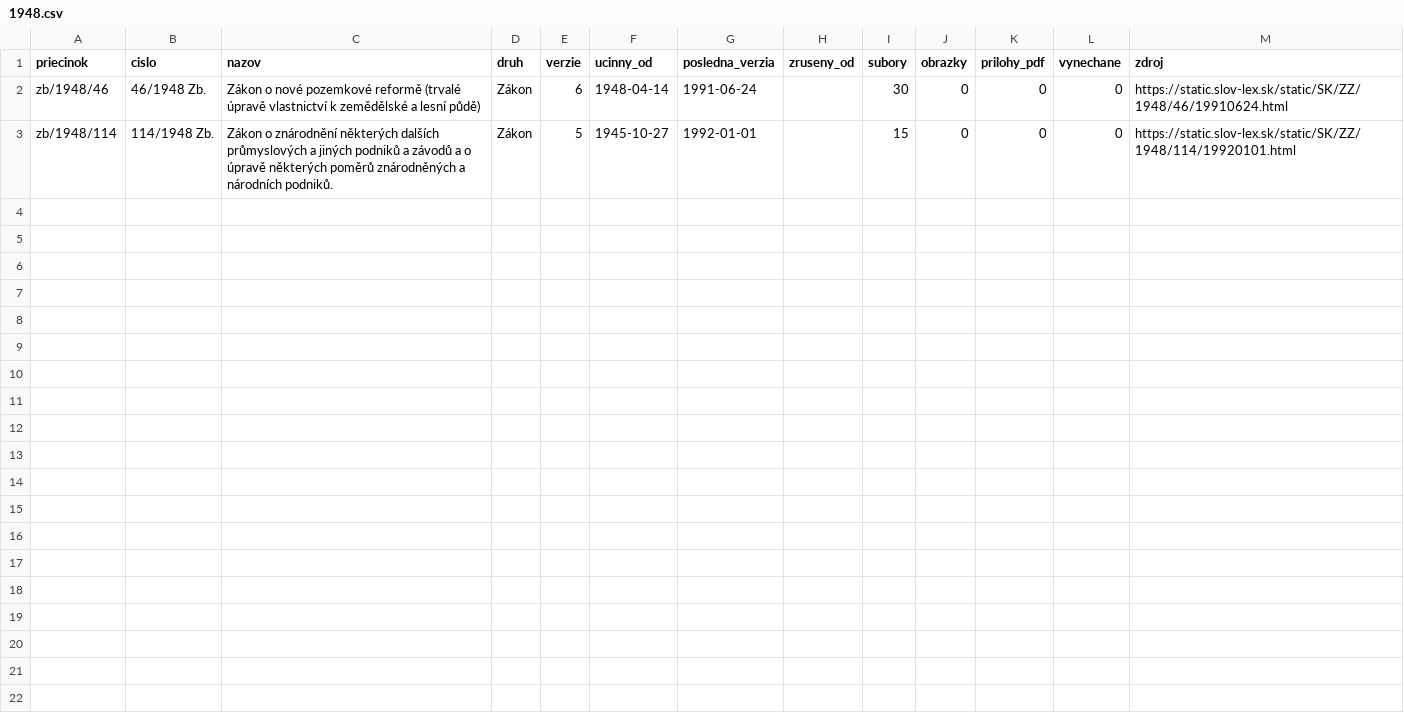
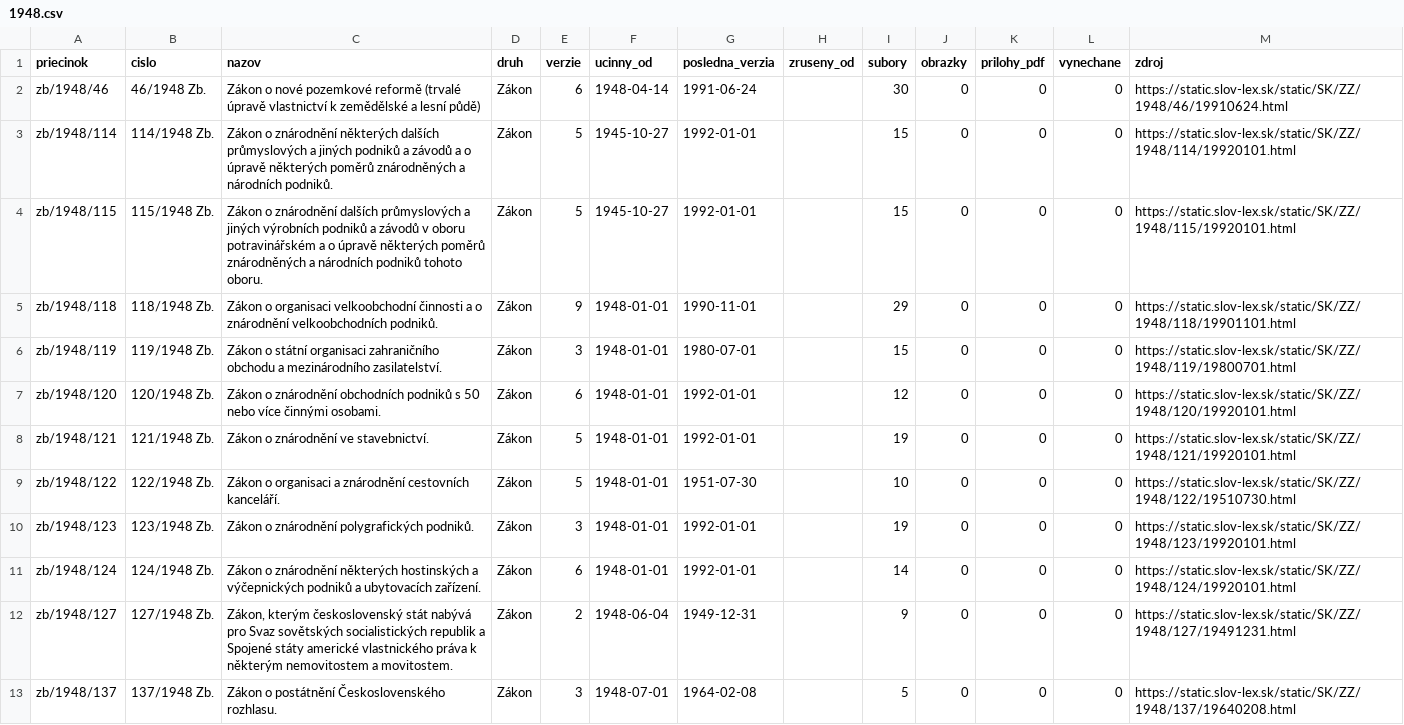
Before and after one commit to lexifina/slovakia-law, a CSV file: data/historia/1948.csv, drawn as a sheet.

Commit message:
História predpisov: ďalšie časové verzie 10 účinných predpisov (38 commitov)
Appended the other dated versions of 10 acts held since 2026-11-02 as their current version
(38 commits), data retrieved 2026-11-16: for each act every version Slov-Lex keeps, oldest first,
so its last commit is its newest text. These commits come after the version held before; each carries
the day it took effect (In-force), and readers take the newest commit whose In-force is on or before
the day asked (tools/ku_dnu.py does). Versions before the held one say so in a Backfill: trailer.
data/historia/<year>.csv lists the acts.

In-force: 1992-01-01
Kind: documentation

```diff
--- a/data/historia/1948.csv
+++ b/data/historia/1948.csv
@@ -3 +3,11 @@ zb/1948/46,46/1948 Zb.,Zákon o nové pozemkové reformě (trvalé úpravě vlas
 zb/1948/114,114/1948 Zb.,Zákon o znárodnění některých dalších průmyslových a jiných podniků a závodů a o úpravě některých poměrů znárodněných a národních podniků.,Zákon,5,1945-10-27,1992-01-01,,15,0,0,0,https://static.slov-lex.sk/static/SK/ZZ/1948/114/19920101.html
+zb/1948/115,115/1948 Zb.,Zákon o znárodnění dalších průmyslových a jiných výrobních podniků a závodů v oboru potravinářském a o úpravě některých poměrů znárodněných a národních podniků tohoto oboru.,Zákon,5,1945-10-27,1992-01-01,,15,0,0,0,https://static.slov-lex.sk/static/SK/ZZ/1948/115/19920101.html
+zb/1948/118,118/1948 Zb.,Zákon o organisaci velkoobchodní činnosti a o znárodnění velkoobchodních podniků.,Zákon,9,1948-01-01,1990-11-01,,29,0,0,0,https://static.slov-lex.sk/static/SK/ZZ/1948/118/19901101.html
+zb/1948/119,119/1948 Zb.,Zákon o státní organisaci zahraničního obchodu a mezinárodního zasilatelství.,Zákon,3,1948-01-01,1980-07-01,,15,0,0,0,https://static.slov-lex.sk/static/SK/ZZ/1948/119/19800701.html
+zb/1948/120,120/1948 Zb.,Zákon o znárodnění obchodních podniků s 50 nebo více činnými osobami.,Zákon,6,1948-01-01,1992-01-01,,12,0,0,0,https://static.slov-lex.sk/static/SK/ZZ/1948/120/19920101.html
+zb/1948/121,121/1948 Zb.,Zákon o znárodnění ve stavebnictví.,Zákon,5,1948-01-01,1992-01-01,,19,0,0,0,https://static.slov-lex.sk/static/SK/ZZ/1948/121/19920101.html
+zb/1948/122,122/1948 Zb.,Zákon o organisaci a znárodnění cestovních kanceláří.,Zákon,5,1948-01-01,1951-07-30,,10,0,0,0,https://static.slov-lex.sk/static/SK/ZZ/1948/122/19510730.html
+zb/1948/123,123/1948 Zb.,Zákon o znárodnění polygrafických podniků.,Zákon,3,1948-01-01,1992-01-01,,19,0,0,0,https://static.slov-lex.sk/static/SK/ZZ/1948/123/19920101.html
+zb/1948/124,124/1948 Zb.,Zákon o znárodnění některých hostinských a výčepnických podniků a ubytovacích zařízení.,Zákon,6,1948-01-01,1992-01-01,,14,0,0,0,https://static.slov-lex.sk/static/SK/ZZ/1948/124/19920101.html
+zb/1948/127,127/1948 Zb.,"Zákon, kterým československý stát nabývá pro Svaz sovětských socialistických republik a Spojené státy americké vlastnického práva k některým nemovitostem a movitostem.",Zákon,2,1948-06-04,1949-12-31,,9,0,0,0,https://static.slov-lex.sk/static/SK/ZZ/1948/127/19491231.html
+zb/1948/137,137/1948 Zb.,Zákon o postátnění Československého rozhlasu.,Zákon,3,1948-07-01,1964-02-08,,5,0,0,0,https://static.slov-lex.sk/static/SK/ZZ/1948/137/19640208.html
```
